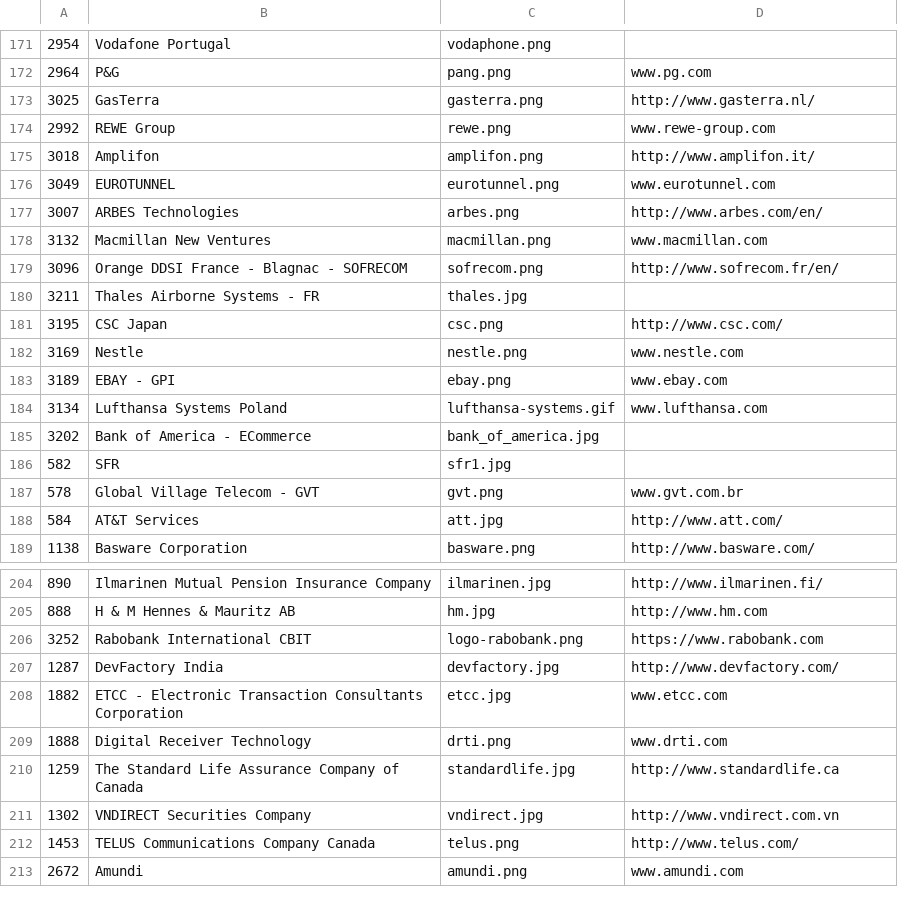
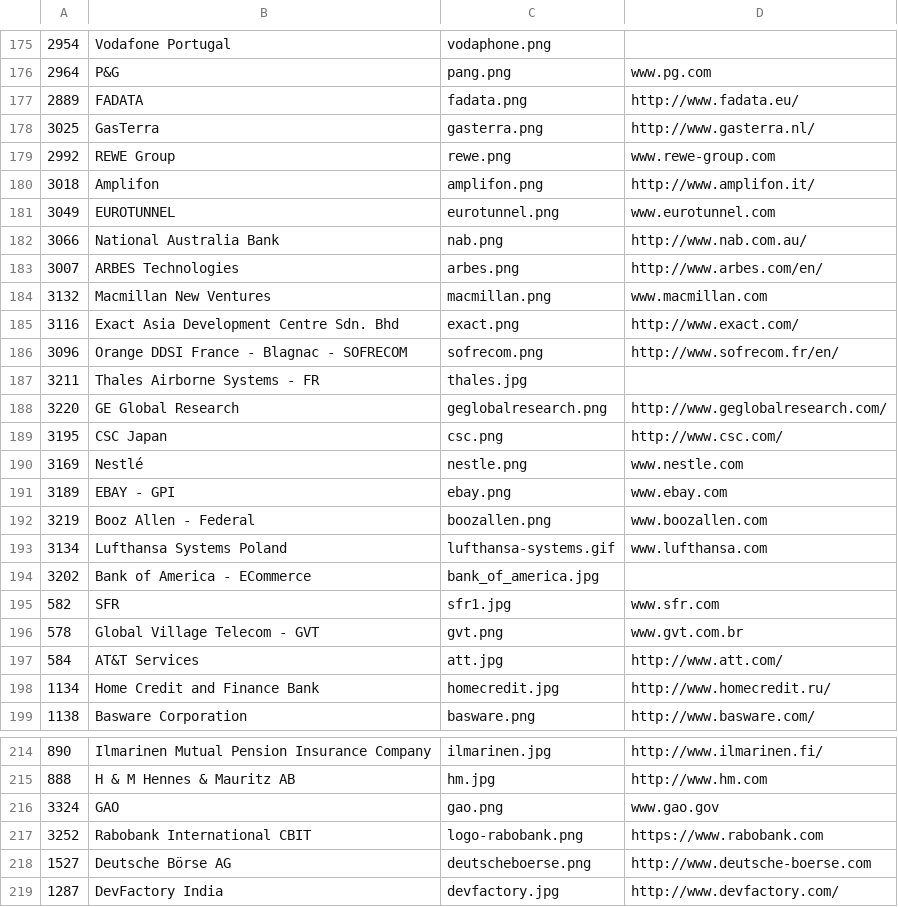
Before and after one commit to SonarSource/websites, a CSV file: _scripts/logos.csv, drawn as a sheet; only a part is shown, gaps mark what is left out; the shorter side is filled out with more unchanged rows; the diff covers the shown part only.

Commit message:
New logos

```diff
--- a/_scripts/logos.csv
+++ b/_scripts/logos.csv
@@ -172,2 +176,3 @@
 "2964","P&G","pang.png","www.pg.com"
+"2889","FADATA","fadata.png","http://www.fadata.eu/"
 "3025","GasTerra","gasterra.png","http://www.gasterra.nl/"
@@ -176,14 +181,19 @@
 "3049","EUROTUNNEL","eurotunnel.png","www.eurotunnel.com"
+"3066","National Australia Bank","nab.png","http://www.nab.com.au/"
 "3007","ARBES Technologies","arbes.png","http://www.arbes.com/en/"
 "3132","Macmillan New Ventures","macmillan.png","www.macmillan.com"
+"3116","Exact Asia Development Centre Sdn. Bhd","exact.png","http://www.exact.com/"
 "3096","Orange DDSI France - Blagnac - SOFRECOM","sofrecom.png","http://www.sofrecom.fr/en/"
 "3211","Thales Airborne Systems - FR","thales.jpg",""
+"3220","GE Global Research","geglobalresearch.png","http://www.geglobalresearch.com/"
 "3195","CSC Japan","csc.png","http://www.csc.com/"
-"3169","Nestle","nestle.png","www.nestle.com"
+"3169","Nestlé","nestle.png","www.nestle.com"
 "3189","EBAY - GPI","ebay.png","www.ebay.com"
+"3219","Booz Allen - Federal","boozallen.png","www.boozallen.com"
 "3134","Lufthansa Systems Poland","lufthansa-systems.gif","www.lufthansa.com"
 "3202","Bank of America - ECommerce","bank_of_america.jpg",""
-"582","SFR","sfr1.jpg",""
+"582","SFR","sfr1.jpg","www.sfr.com"
 "578","Global Village Telecom - GVT","gvt.png","www.gvt.com.br"
 "584","AT&T Services","att.jpg","http://www.att.com/"
+"1134","Home Credit and Finance Bank","homecredit.jpg","http://www.homecredit.ru/"
 "1138","Basware Corporation","basware.png","http://www.basware.com/"
@@ -205,3 +215,5 @@
 "888","H & M Hennes & Mauritz AB","hm.jpg","http://www.hm.com"
+"3324","GAO","gao.png","www.gao.gov"
 "3252","Rabobank International CBIT","logo-rabobank.png","https://www.rabobank.com"
+"1527","Deutsche Börse AG","deutscheboerse.png","http://www.deutsche-boerse.com"
 "1287","DevFactory India","devfactory.jpg","http://www.devfactory.com/"
```
Also changed, not shown: 13 added rows, 4 removed rows, 1 moved row and 5 edited cells elsewhere in this file, 1 other file.
